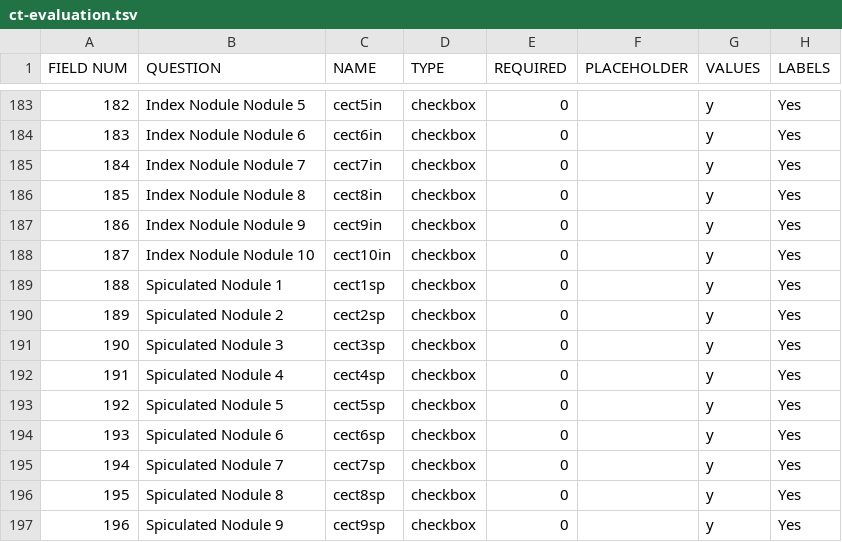
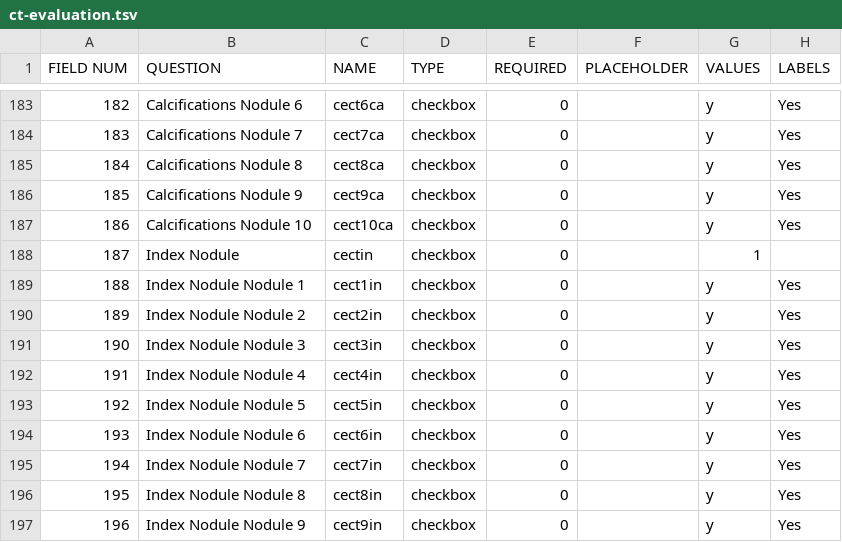
Before and after one commit to ParaxialTechnologies/SAMI-VAPALS-ELCAP, a TSV file: docs/form-fields/ct-evaluation.tsv, drawn as a sheet; only a part is shown, gaps mark what is left out; the diff covers the shown part only.

Commit message:
21-146-The-smooth-edge-and-spiculated-check-boxes-next-to-each-other (#99)
* 21-146-The-smooth-edge-and-spiculated-check-boxes-next-to-each-other

* 21-146-The-smooth-edge-and-spiculated-check-boxes-next-to-each-other-update1

* Regenerate HTML

Co-authored-by: Domenic DiNatale <domenic@intellitechinnovations.com>

```diff
--- a/docs/form-fields/ct-evaluation.tsv
+++ b/docs/form-fields/ct-evaluation.tsv
@@ -183,15 +183,15 @@ FIELD NUM	QUESTION	NAME	TYPE	REQUIRED	PLACEHOLDER	VALUES	LABELS
-182	Index Nodule Nodule 5	cect5in	checkbox	0		y	Yes	
-183	Index Nodule Nodule 6	cect6in	checkbox	0		y	Yes	
-184	Index Nodule Nodule 7	cect7in	checkbox	0		y	Yes	
-185	Index Nodule Nodule 8	cect8in	checkbox	0		y	Yes	
-186	Index Nodule Nodule 9	cect9in	checkbox	0		y	Yes	
-187	Index Nodule Nodule 10	cect10in	checkbox	0		y	Yes	
-188	Spiculated Nodule 1	cect1sp	checkbox	0		y	Yes	
-189	Spiculated Nodule 2	cect2sp	checkbox	0		y	Yes	
-190	Spiculated Nodule 3	cect3sp	checkbox	0		y	Yes	
-191	Spiculated Nodule 4	cect4sp	checkbox	0		y	Yes	
-192	Spiculated Nodule 5	cect5sp	checkbox	0		y	Yes	
-193	Spiculated Nodule 6	cect6sp	checkbox	0		y	Yes	
-194	Spiculated Nodule 7	cect7sp	checkbox	0		y	Yes	
-195	Spiculated Nodule 8	cect8sp	checkbox	0		y	Yes	
-196	Spiculated Nodule 9	cect9sp	checkbox	0		y	Yes	
+182	Calcifications Nodule 6	cect6ca	checkbox	0		y	Yes	
+183	Calcifications Nodule 7	cect7ca	checkbox	0		y	Yes	
+184	Calcifications Nodule 8	cect8ca	checkbox	0		y	Yes	
+185	Calcifications Nodule 9	cect9ca	checkbox	0		y	Yes	
+186	Calcifications Nodule 10	cect10ca	checkbox	0		y	Yes	
+187	Index Nodule	cectin	checkbox	0		1		
+188	Index Nodule Nodule 1	cect1in	checkbox	0		y	Yes	
+189	Index Nodule Nodule 2	cect2in	checkbox	0		y	Yes	
+190	Index Nodule Nodule 3	cect3in	checkbox	0		y	Yes	
+191	Index Nodule Nodule 4	cect4in	checkbox	0		y	Yes	
+192	Index Nodule Nodule 5	cect5in	checkbox	0		y	Yes	
+193	Index Nodule Nodule 6	cect6in	checkbox	0		y	Yes	
+194	Index Nodule Nodule 7	cect7in	checkbox	0		y	Yes	
+195	Index Nodule Nodule 8	cect8in	checkbox	0		y	Yes	
+196	Index Nodule Nodule 9	cect9in	checkbox	0		y	Yes	
```
Also changed, not shown: 34 edited cells elsewhere in this file, 46 other files.
